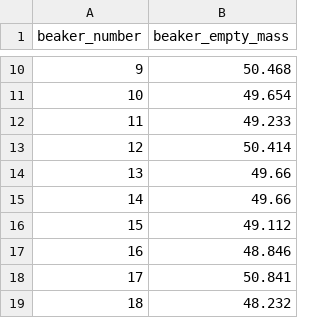
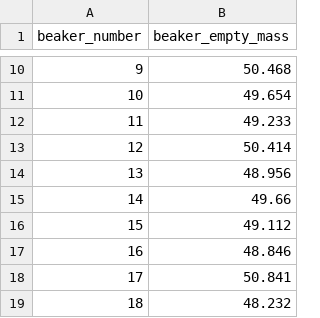
Before and after one commit to evanmascitti/asi468, a CSV file: inst/ext-data/asi468_psa_beaker_tares/2021-01-15_psa_beaker_tares.csv, drawn as a sheet; only a part is shown, gaps mark what is left out.

Commit message:
fixed a typo in the psa beaker tares from 2021-01-15

```diff
--- a/inst/ext-data/asi468_psa_beaker_tares/2021-01-15_psa_beaker_tares.csv
+++ b/inst/ext-data/asi468_psa_beaker_tares/2021-01-15_psa_beaker_tares.csv
@@ -13,3 +13,3 @@
 12,50.414
-13,49.66
+13,48.956
 14,49.66
```
Also changed, not shown: 1 other file.
